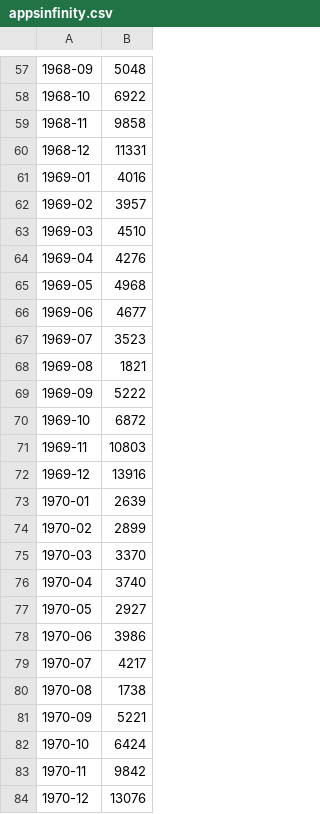
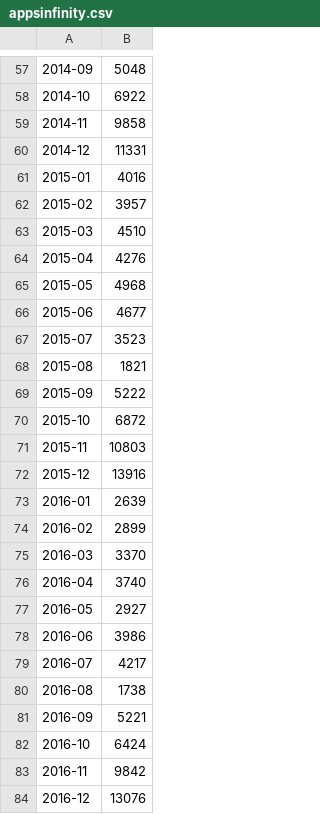
Before and after one commit to s-steephan/scikid-learing-sales-prdictor, a CSV file: appsinfinity.csv, drawn as a sheet; only a part is shown, gaps mark what is left out; the diff covers the shown part only.

```diff
--- a/appsinfinity.csv
+++ b/appsinfinity.csv
@@ -57,28 +57,28 @@
-"1968-09",5048
-"1968-10",6922
-"1968-11",9858
-"1968-12",11331
-"1969-01",4016
-"1969-02",3957
-"1969-03",4510
-"1969-04",4276
-"1969-05",4968
-"1969-06",4677
-"1969-07",3523
-"1969-08",1821
-"1969-09",5222
-"1969-10",6872
-"1969-11",10803
-"1969-12",13916
-"1970-01",2639
-"1970-02",2899
-"1970-03",3370
-"1970-04",3740
-"1970-05",2927
-"1970-06",3986
-"1970-07",4217
-"1970-08",1738
-"1970-09",5221
-"1970-10",6424
-"1970-11",9842
-"1970-12",13076
+2014-09,5048
+2014-10,6922
+2014-11,9858
+2014-12,11331
+2015-01,4016
+2015-02,3957
+2015-03,4510
+2015-04,4276
+2015-05,4968
+2015-06,4677
+2015-07,3523
+2015-08,1821
+2015-09,5222
+2015-10,6872
+2015-11,10803
+2015-12,13916
+2016-01,2639
+2016-02,2899
+2016-03,3370
+2016-04,3740
+2016-05,2927
+2016-06,3986
+2016-07,4217
+2016-08,1738
+2016-09,5221
+2016-10,6424
+2016-11,9842
+2016-12,13076
```
Also changed, not shown: 77 edited cells elsewhere in this file, dataset_training.csv, 7 other files.
